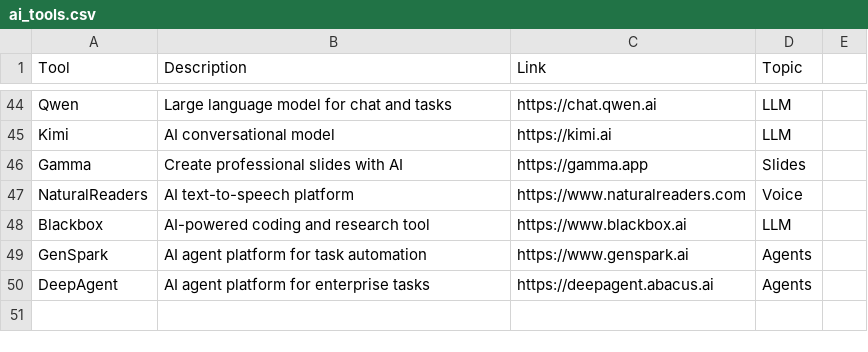
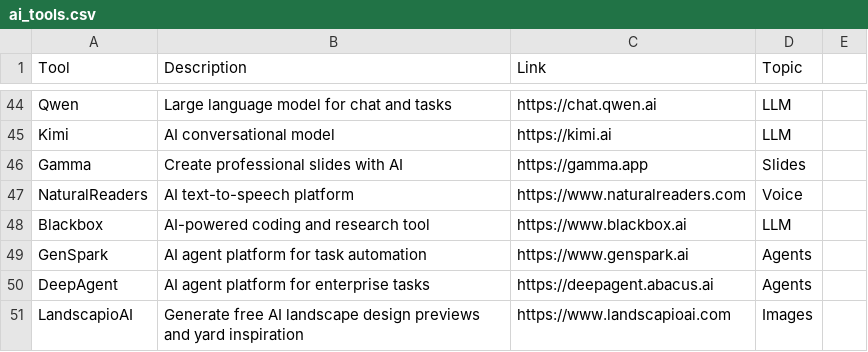
Before and after one commit to Minhajms/AI-Tools-Collection-, a CSV file: data/ai_tools.csv, drawn as a sheet; only a part is shown, gaps mark what is left out.

Commit message:
Add LandscapioAI to AI tools list

```diff
--- a/data/ai_tools.csv
+++ b/data/ai_tools.csv
@@ -50 +50,2 @@ GenSpark,AI agent platform for task automation,https://www.genspark.ai,Agents
 DeepAgent,AI agent platform for enterprise tasks,https://deepagent.abacus.ai,Agents
+LandscapioAI,Generate free AI landscape design previews and yard inspiration,https://www.landscapioai.com,Images
```
